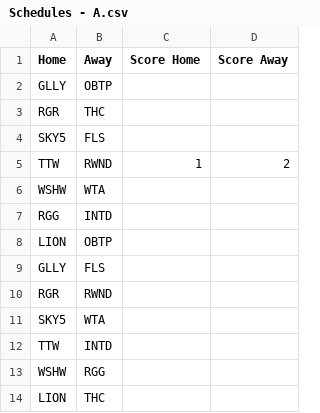
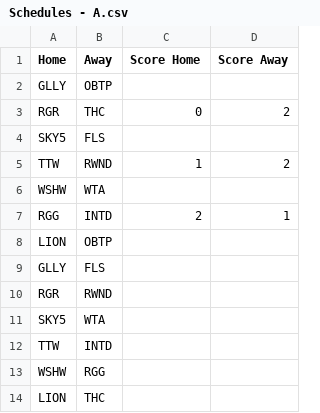
Before and after one commit to Will-McBurney/NGSSimulator, a CSV file: data/schedules/Schedules - A.csv, drawn as a sheet; only a part is shown.

```diff
--- a/data/schedules/Schedules - A.csv
+++ b/data/schedules/Schedules - A.csv
@@ -2,3 +2,3 @@ Home,Away,Score Home,Score Away
 GLLY,OBTP,,
-RGR,THC,,
+RGR,THC,0,2
 SKY5,FLS,,
@@ -6,3 +6,3 @@ TTW,RWND,1,2
 WSHW,WTA,,
-RGG,INTD,,
+RGG,INTD,2,1
 LION,OBTP,,
```
Also changed, not shown: data/schedules/Schedules - BW.csv, data/schedules/Schedules - CW.csv, 6 other files.
